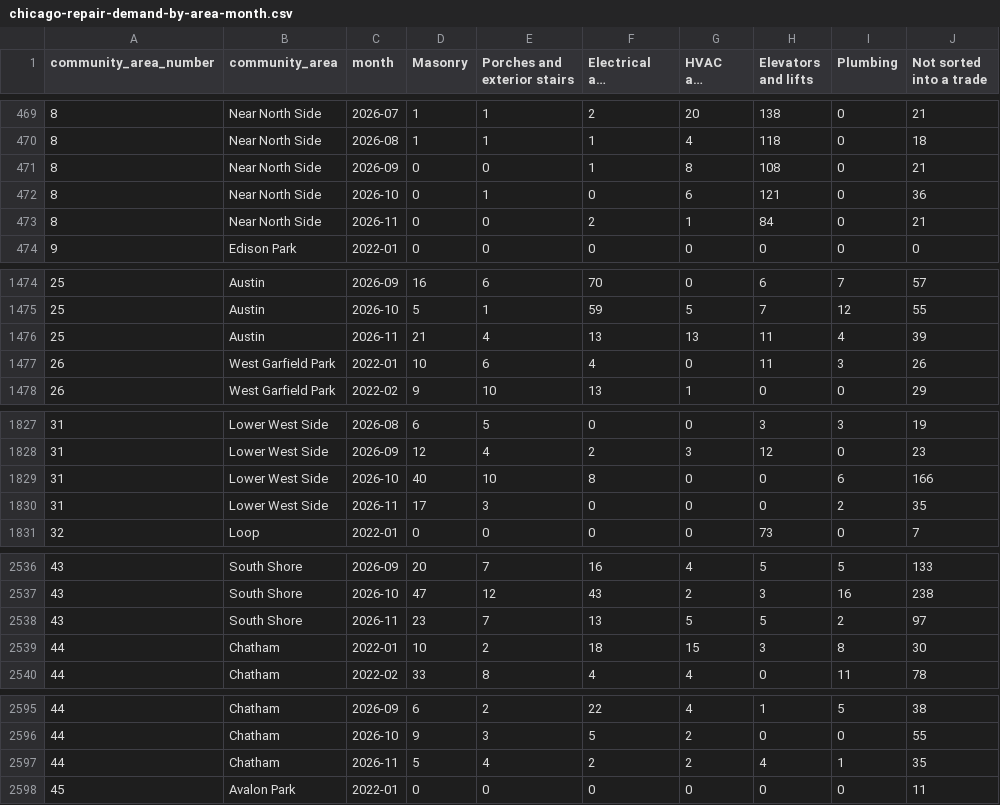
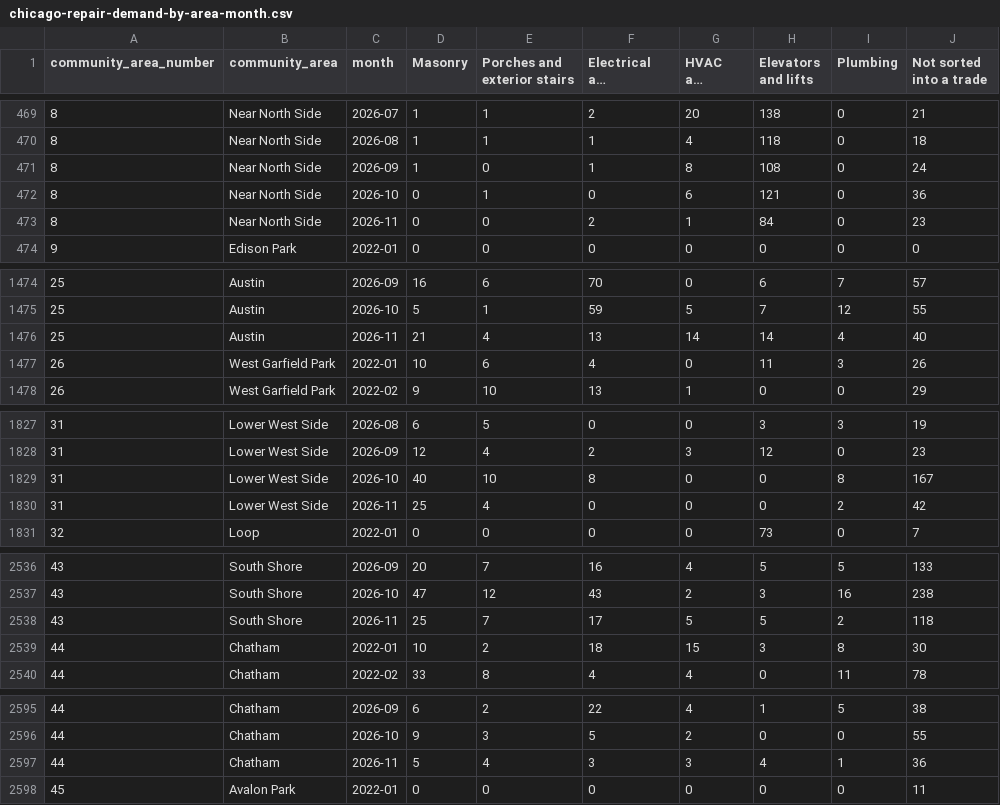
Before and after one commit to proofnotfluff-a11y/Proofnotfluff-pins, a CSV file: docs/chicago-repair-demand/chicago-repair-demand-by-area-month.csv, drawn as a sheet; only a part is shown, gaps mark what is left out; long unchanged cells end in …; the diff covers the shown part only; the diff names each change by its address in the sheet, - before the commit and + after, or states it on an @@ line.

Commit message:
Chicago repair demand data 2026-11-25

```diff
--- a/docs/chicago-repair-demand/chicago-repair-demand-by-area-month.csv
+++ b/docs/chicago-repair-demand/chicago-repair-demand-by-area-month.csv
-D471 (Masonry): 0
+D471 (Masonry): 1
-J471 (Not sorted into a trade): 21
+J471 (Not sorted into a trade): 24
-J473 (Not sorted into a trade): 21
+J473 (Not sorted into a trade): 23
-G1476 (HVAC and boilers): 13
+G1476 (HVAC and boilers): 14
-H1476 (Elevators and lifts): 11
+H1476 (Elevators and lifts): 14
-J1476 (Not sorted into a trade): 39
+J1476 (Not sorted into a trade): 40
-I1829 (Plumbing): 6
+I1829 (Plumbing): 8
-J1829 (Not sorted into a trade): 166
+J1829 (Not sorted into a trade): 167
-D1830 (Masonry): 17
+D1830 (Masonry): 25
-E1830 (Porches and exterior stairs): 3
+E1830 (Porches and exterior stairs): 4
-J1830 (Not sorted into a trade): 35
+J1830 (Not sorted into a trade): 42
-D2538 (Masonry): 23
+D2538 (Masonry): 25
-F2538 (Electrical and detectors): 13
+F2538 (Electrical and detectors): 17
-J2538 (Not sorted into a trade): 97
+J2538 (Not sorted into a trade): 118
-F2597 (Electrical and detectors): 2
+F2597 (Electrical and detectors): 3
-G2597 (HVAC and boilers): 2
+G2597 (HVAC and boilers): 3
-J2597 (Not sorted into a trade): 35
+J2597 (Not sorted into a trade): 36
```
Also changed, not shown: 32 edited cells elsewhere in this file, 11 other files.
